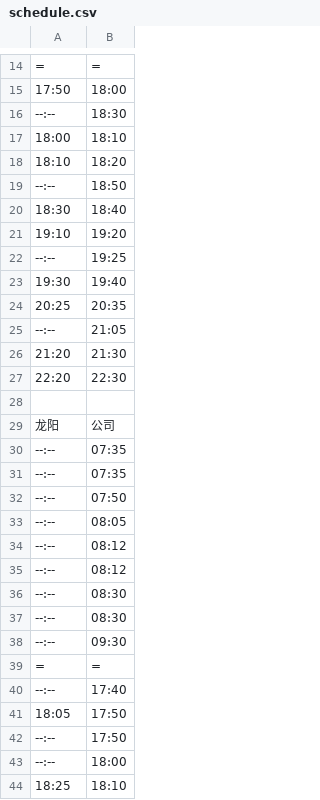
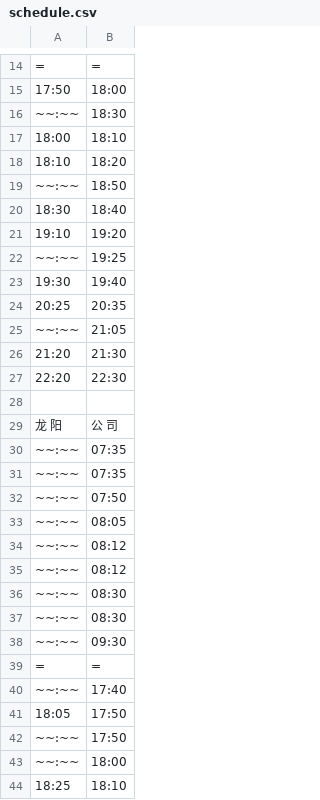
Before and after one commit to tadegenban/SBUS, a CSV file: schedule.csv, drawn as a sheet; only a part is shown, gaps mark what is left out; removed rows and columns are numbered as before the commit, all else as after; the diff covers the shown part only; the diff names each change by its address in the sheet, - before the commit and + after, or states it on an @@ line.

```diff
--- a/schedule.csv
+++ b/schedule.csv
-A16: --:--
+A16: ~~:~~
-A19: --:--
+A19: ~~:~~
-A22: --:--
+A22: ~~:~~
-A25: --:--
+A25: ~~:~~
-row 29: 龙阳 | 公司
+row 29: 龙 阳 | 公 司
-A30:A38: --:--
+A30:A38: ~~:~~
-A40: --:--
+A40: ~~:~~
-A42:A43: --:--
+A42:A43: ~~:~~
```
Also changed, not shown: 3 added rows, 3 removed rows and 15 edited cells elsewhere in this file, 1 other file.
